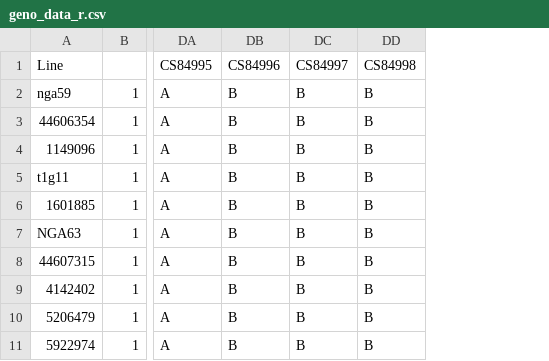
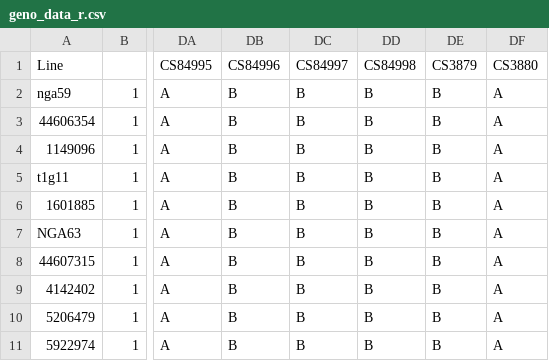
Before and after one commit to deruncie/AtFloweringModel, a CSV file: R/New_model/CxK/geno_data_r.csv, drawn as a sheet; only a part is shown, gaps mark what is left out; the diff names each change by its address in the sheet, - before the commit and + after, or states it on an @@ line.

Commit message:
CxK model v1

```diff
--- a/R/New_model/CxK/geno_data_r.csv
+++ b/R/New_model/CxK/geno_data_r.csv
+column DE (CS3879), rows 2-11: all B
+column DF (CS3880), rows 2-11: all A
```
Also changed, not shown: R/New_model/CxK/Genotype_parameter_matrix_CxK_init.csv, 16 other files.
